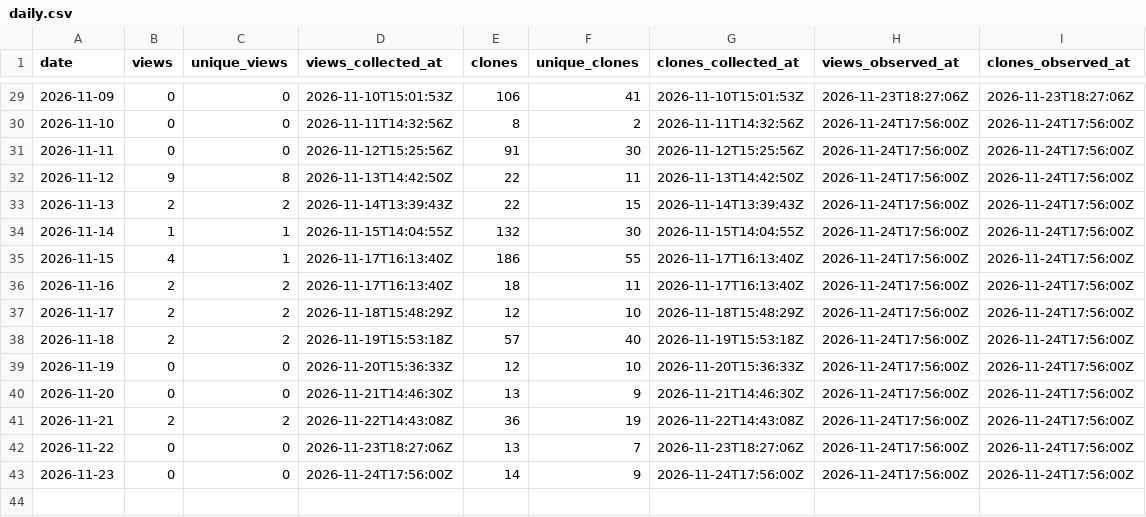
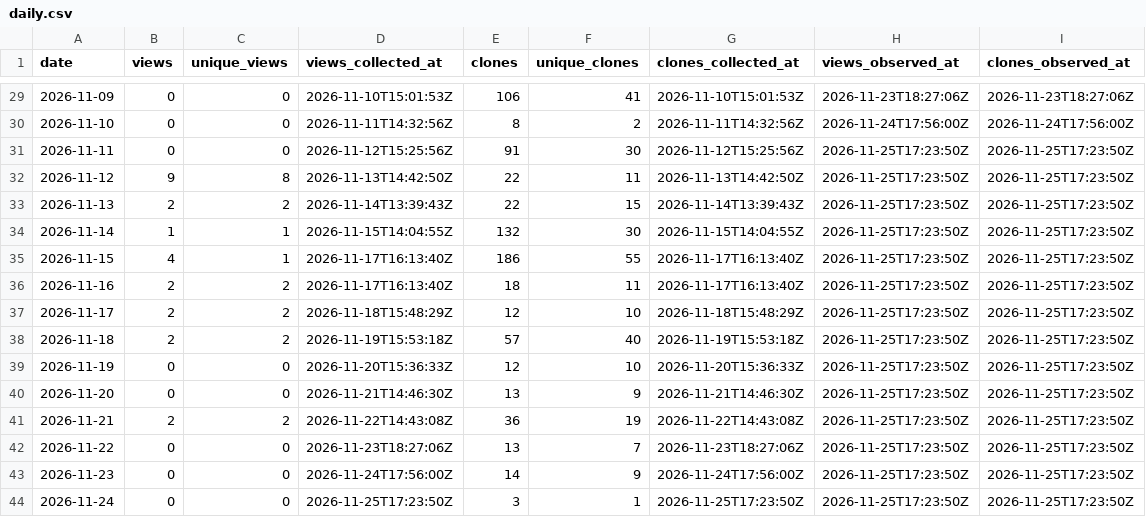
Before and after one commit to danielep71/K-CVA, a CSV file: data/daily.csv, drawn as a sheet; only a part is shown, gaps mark what is left out.

```diff
--- a/data/daily.csv
+++ b/data/daily.csv
@@ -30,14 +30,15 @@ date,views,unique_views,views_collected_at,clones,unique_clones,clones_collected
 2026-11-10,0,0,2026-11-11T14:32:56Z,8,2,2026-11-11T14:32:56Z,2026-11-24T17:56:00Z,2026-11-24T17:56:00Z
-2026-11-11,0,0,2026-11-12T15:25:56Z,91,30,2026-11-12T15:25:56Z,2026-11-24T17:56:00Z,2026-11-24T17:56:00Z
-2026-11-12,9,8,2026-11-13T14:42:50Z,22,11,2026-11-13T14:42:50Z,2026-11-24T17:56:00Z,2026-11-24T17:56:00Z
-2026-11-13,2,2,2026-11-14T13:39:43Z,22,15,2026-11-14T13:39:43Z,2026-11-24T17:56:00Z,2026-11-24T17:56:00Z
-2026-11-14,1,1,2026-11-15T14:04:55Z,132,30,2026-11-15T14:04:55Z,2026-11-24T17:56:00Z,2026-11-24T17:56:00Z
-2026-11-15,4,1,2026-11-17T16:13:40Z,186,55,2026-11-17T16:13:40Z,2026-11-24T17:56:00Z,2026-11-24T17:56:00Z
-2026-11-16,2,2,2026-11-17T16:13:40Z,18,11,2026-11-17T16:13:40Z,2026-11-24T17:56:00Z,2026-11-24T17:56:00Z
-2026-11-17,2,2,2026-11-18T15:48:29Z,12,10,2026-11-18T15:48:29Z,2026-11-24T17:56:00Z,2026-11-24T17:56:00Z
-2026-11-18,2,2,2026-11-19T15:53:18Z,57,40,2026-11-19T15:53:18Z,2026-11-24T17:56:00Z,2026-11-24T17:56:00Z
-2026-11-19,0,0,2026-11-20T15:36:33Z,12,10,2026-11-20T15:36:33Z,2026-11-24T17:56:00Z,2026-11-24T17:56:00Z
-2026-11-20,0,0,2026-11-21T14:46:30Z,13,9,2026-11-21T14:46:30Z,2026-11-24T17:56:00Z,2026-11-24T17:56:00Z
-2026-11-21,2,2,2026-11-22T14:43:08Z,36,19,2026-11-22T14:43:08Z,2026-11-24T17:56:00Z,2026-11-24T17:56:00Z
-2026-11-22,0,0,2026-11-23T18:27:06Z,13,7,2026-11-23T18:27:06Z,2026-11-24T17:56:00Z,2026-11-24T17:56:00Z
-2026-11-23,0,0,2026-11-24T17:56:00Z,14,9,2026-11-24T17:56:00Z,2026-11-24T17:56:00Z,2026-11-24T17:56:00Z
+2026-11-11,0,0,2026-11-12T15:25:56Z,91,30,2026-11-12T15:25:56Z,2026-11-25T17:23:50Z,2026-11-25T17:23:50Z
+2026-11-12,9,8,2026-11-13T14:42:50Z,22,11,2026-11-13T14:42:50Z,2026-11-25T17:23:50Z,2026-11-25T17:23:50Z
+2026-11-13,2,2,2026-11-14T13:39:43Z,22,15,2026-11-14T13:39:43Z,2026-11-25T17:23:50Z,2026-11-25T17:23:50Z
+2026-11-14,1,1,2026-11-15T14:04:55Z,132,30,2026-11-15T14:04:55Z,2026-11-25T17:23:50Z,2026-11-25T17:23:50Z
+2026-11-15,4,1,2026-11-17T16:13:40Z,186,55,2026-11-17T16:13:40Z,2026-11-25T17:23:50Z,2026-11-25T17:23:50Z
+2026-11-16,2,2,2026-11-17T16:13:40Z,18,11,2026-11-17T16:13:40Z,2026-11-25T17:23:50Z,2026-11-25T17:23:50Z
+2026-11-17,2,2,2026-11-18T15:48:29Z,12,10,2026-11-18T15:48:29Z,2026-11-25T17:23:50Z,2026-11-25T17:23:50Z
+2026-11-18,2,2,2026-11-19T15:53:18Z,57,40,2026-11-19T15:53:18Z,2026-11-25T17:23:50Z,2026-11-25T17:23:50Z
+2026-11-19,0,0,2026-11-20T15:36:33Z,12,10,2026-11-20T15:36:33Z,2026-11-25T17:23:50Z,2026-11-25T17:23:50Z
+2026-11-20,0,0,2026-11-21T14:46:30Z,13,9,2026-11-21T14:46:30Z,2026-11-25T17:23:50Z,2026-11-25T17:23:50Z
+2026-11-21,2,2,2026-11-22T14:43:08Z,36,19,2026-11-22T14:43:08Z,2026-11-25T17:23:50Z,2026-11-25T17:23:50Z
+2026-11-22,0,0,2026-11-23T18:27:06Z,13,7,2026-11-23T18:27:06Z,2026-11-25T17:23:50Z,2026-11-25T17:23:50Z
+2026-11-23,0,0,2026-11-24T17:56:00Z,14,9,2026-11-24T17:56:00Z,2026-11-25T17:23:50Z,2026-11-25T17:23:50Z
+2026-11-24,0,0,2026-11-25T17:23:50Z,3,1,2026-11-25T17:23:50Z,2026-11-25T17:23:50Z,2026-11-25T17:23:50Z
```
Also changed, not shown: data/snapshots.csv.
